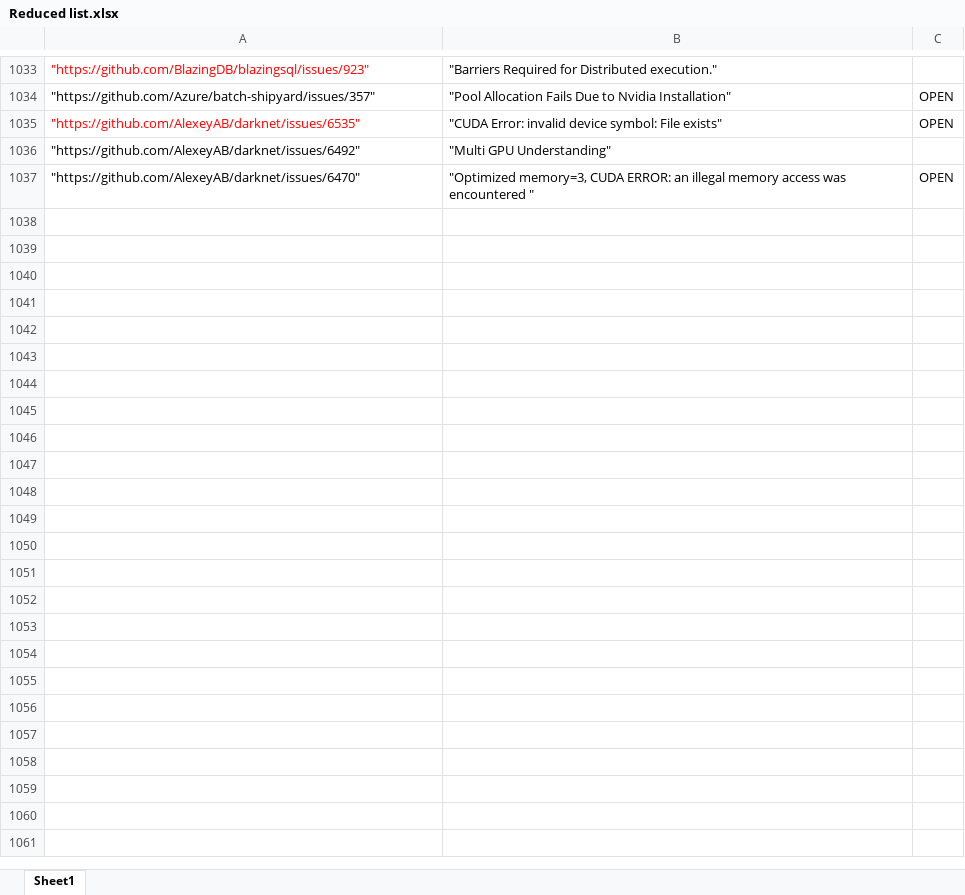
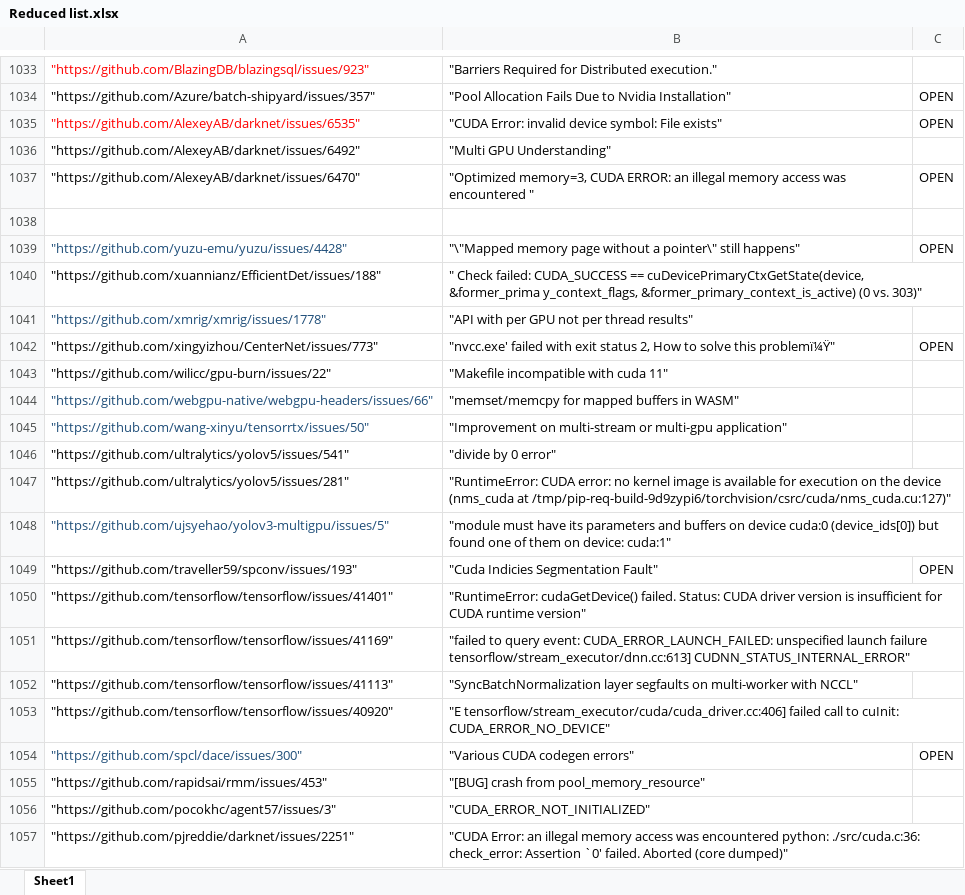
Before and after one commit to Ravishka123/GPU-Programming-Bug-Detection, an Excel workbook: Reduced list.xlsx, sheet Sheet1, drawn as a sheet; only a part is shown, gaps mark what is left out; values as stored, in another font and other column widths than the file's, no borders; the diff covers the shown part only; the diff names each change by its address in the sheet, - before the commit and + after, or states it on an @@ line.

Commit message:
Add files via upload

```diff
--- a/Reduced list.xlsx (sheet Sheet1)
+++ b/Reduced list.xlsx (sheet Sheet1)
+row 1038: (empty)
+row 1039: "https://github.com/yuzu-emu/yuzu/issues/4428" | "\"Mapped memory page without a pointer\" still happens" | OPEN
+row 1040: "https://github.com/xuannianz/EfficientDet/issues/188" | " Check failed: CUDA_SUCCESS == cuDevicePrimaryCtxGetState(device, &former_prima y_context_flags, &former_primary_context_is_active) (0 vs. 303)"
+row 1041: "https://github.com/xmrig/xmrig/issues/1778" | "API with per GPU not per thread results"
+row 1042: "https://github.com/xingyizhou/CenterNet/issues/773" | "nvcc.exe' failed with exit status 2, How to solve this problemï¼Ÿ" | OPEN
+row 1043: "https://github.com/wilicc/gpu-burn/issues/22" | "Makefile incompatible with cuda 11"
+row 1044: "https://github.com/webgpu-native/webgpu-headers/issues/66" | "memset/memcpy for mapped buffers in WASM"
+row 1045: "https://github.com/wang-xinyu/tensorrtx/issues/50" | "Improvement on multi-stream or multi-gpu application"
+row 1046: "https://github.com/ultralytics/yolov5/issues/541" | "divide by 0 error"
+row 1047: "https://github.com/ultralytics/yolov5/issues/281" | "RuntimeError: CUDA error: no kernel image is available for execution on the device (nms_cuda at /tmp/pip-req-build-9d9zypi6/torchvision/csrc/cuda/nms_cuda.cu:127)"
+row 1048: "https://github.com/ujsyehao/yolov3-multigpu/issues/5" | "module must have its parameters and buffers on device cuda:0 (device_ids[0]) but found one of them on device: cuda:1"
+row 1049: "https://github.com/traveller59/spconv/issues/193" | "Cuda Indicies Segmentation Fault" | OPEN
+row 1050: "https://github.com/tensorflow/tensorflow/issues/41401" | "RuntimeError: cudaGetDevice() failed. Status: CUDA driver version is insufficient for CUDA runtime version"
+row 1051: "https://github.com/tensorflow/tensorflow/issues/41169" | "failed to query event: CUDA_ERROR_LAUNCH_FAILED: unspecified launch failure tensorflow/stream_executor/dnn.cc:613] CUDNN_STATUS_INTERNAL_ERROR"
+row 1052: "https://github.com/tensorflow/tensorflow/issues/41113" | "SyncBatchNormalization layer segfaults on multi-worker with NCCL"
+row 1053: "https://github.com/tensorflow/tensorflow/issues/40920" | "E tensorflow/stream_executor/cuda/cuda_driver.cc:406] failed call to cuInit: CUDA_ERROR_NO_DEVICE"
+row 1054: "https://github.com/spcl/dace/issues/300" | "Various CUDA codegen errors" | OPEN
+row 1055: "https://github.com/rapidsai/rmm/issues/453" | "[BUG] crash from pool_memory_resource"
+row 1056: "https://github.com/pocokhc/agent57/issues/3" | "CUDA_ERROR_NOT_INITIALIZED"
+row 1057: "https://github.com/pjreddie/darknet/issues/2251" | "CUDA Error: an illegal memory access was encountered python: ./src/cuda.c:36: check_error: Assertion `0' failed. Aborted (core dumped)"
```
Also changed, not shown: 196 added rows elsewhere in this sheet.
